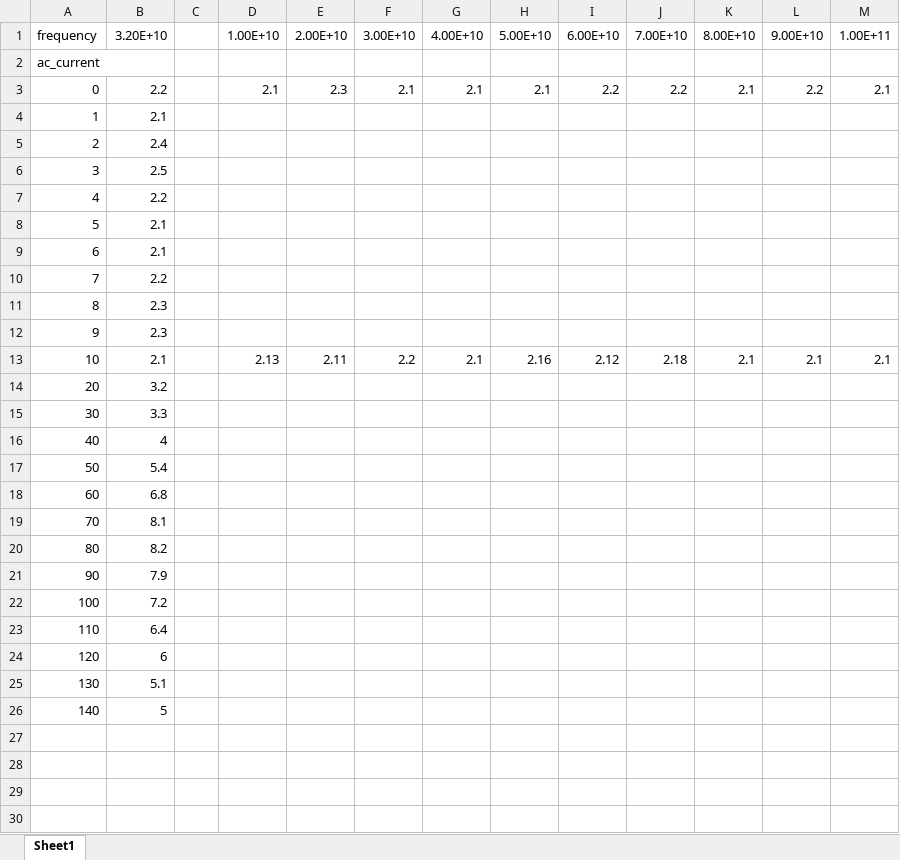
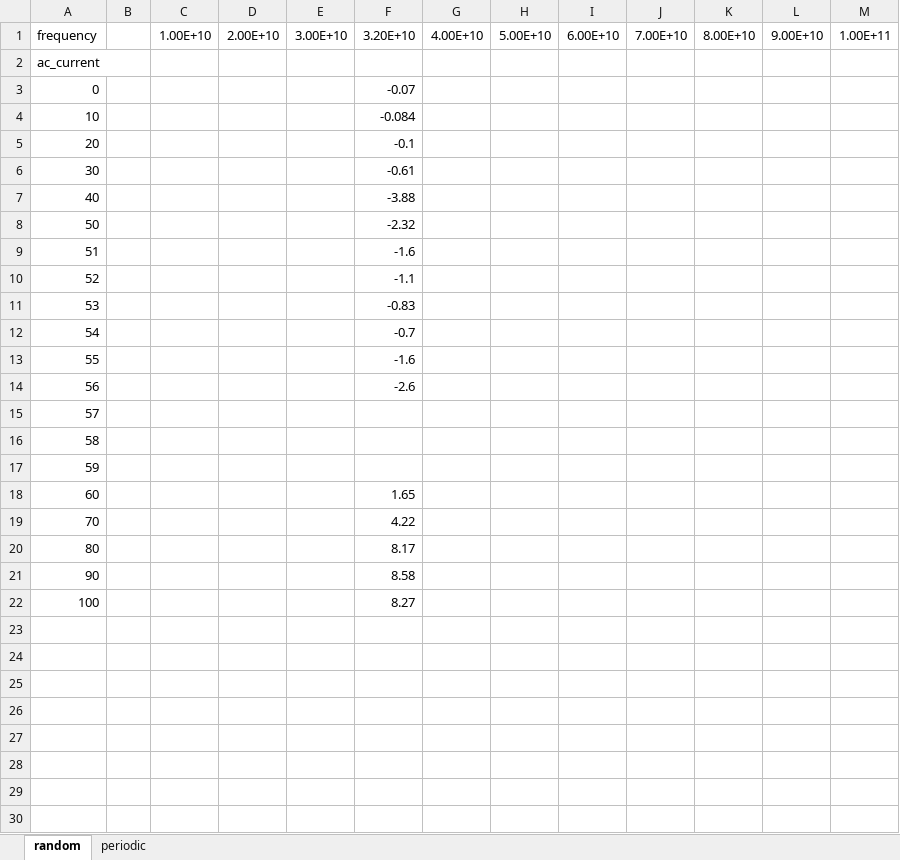
Before and after one commit to leamoon/Physical-Reservoir-Computing-for-Spin-Torque-Oscillator, an Excel workbook: data_le.xlsx, sheet random, drawn as a sheet; only a part is shown; values as stored, in another font and other column widths than the file's, no borders; removed rows and columns are numbered as before the commit, all else as after; the diff names each change by its address in the sheet, - before the commit and + after, or states it on an @@ line.

Commit message:
change file name!
find_edge_improved_random_input.py -> edge_periodic.py
test_for_edge.py -> edge_random.py

Submitter: Xuezhao

Date: Oct 12

```diff
--- a/data_le.xlsx (sheet random)
+++ b/data_le.xlsx (sheet random)
-sheet tab: Sheet1
+sheet tab: random
+sheet tab: periodic
-column B, row 1: 3.20E+10; rows 4-5: 2.1 | 2.4; rows 14-26: 3.2 | 3.3 | 4 | 5.4 | 6.8 | 8.1 | 8.2 | 7.9 | 7.2 | 6.4 | 6 | 5.1 | 5
+column F, rows 1-8: 3.20E+10 |  | -0.07 | -0.084 | -0.1 | -0.61 | -3.88 | -2.32; rows 18-22: 1.65 | 4.22 | 8.17 | 8.58 | 8.27
-row 3: 0 | 2.2 |  | 2.1 | 2.3 | 2.1 | 2.1 | 2.1 | 2.2 | 2.2 | 2.1 | 2.2 | 2.1
-A3: 1
+A3: 0
-A4: 2
+A4: 10
-row 6: 3 | 2.5
-row 7: 4 | 2.2
-row 8: 5 | 2.1
-row 9: 6 | 2.1
-row 10: 7 | 2.2
-row 11: 8 | 2.3
-row 12: 9 | 2.3
-row 13: 10 | 2.1 |  | 2.13 | 2.11 | 2.2 | 2.1 | 2.16 | 2.12 | 2.18 | 2.1 | 2.1 | 2.1
+row 9: 51 |  |  |  |  | -1.6
+row 10: 52 |  |  |  |  | -1.1
+row 11: 53 |  |  |  |  | -0.83
+row 12: 54 |  |  |  |  | -0.7
+row 13: 55 |  |  |  |  | -1.6
+row 14: 56 |  |  |  |  | -2.6
+row 15: 57
+row 16: 58
+row 17: 59
-row 23: 110 | 6.4
+row 23: (empty)
-row 24: 120 | 6
+row 24: (empty)
-row 25: 130 | 5.1
+row 25: (empty)
-row 26: 140 | 5
+row 26: (empty)
```
Also changed, not shown: 4 other files.
